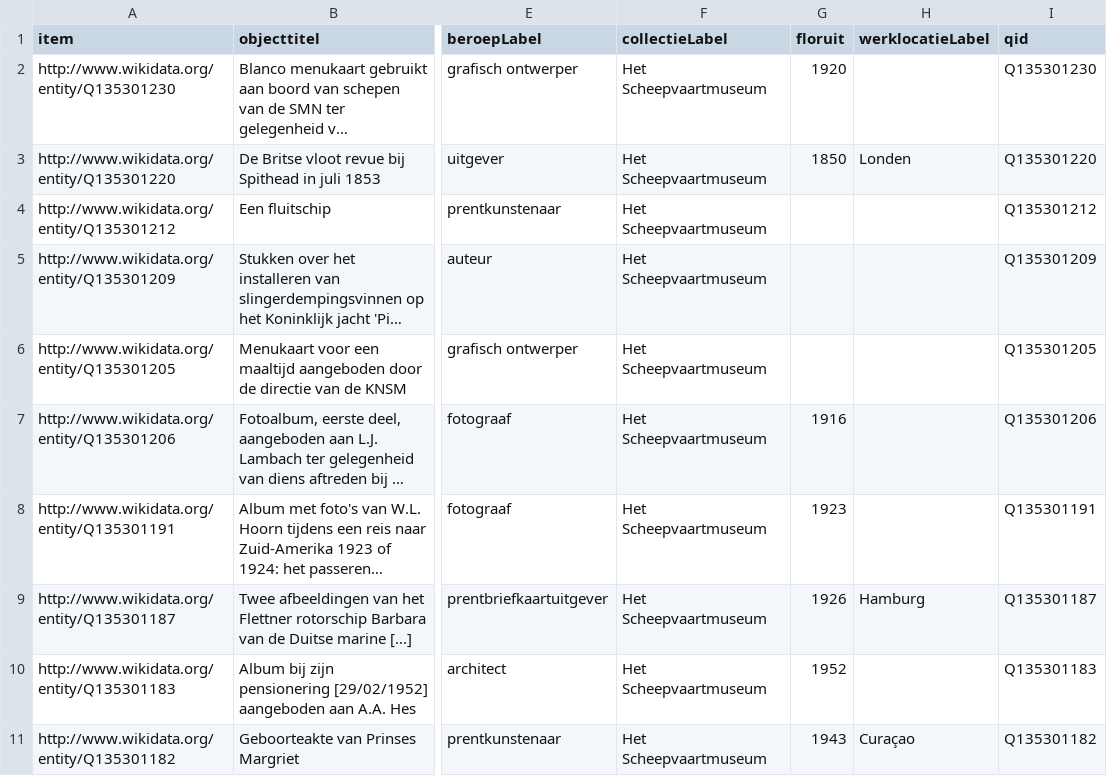
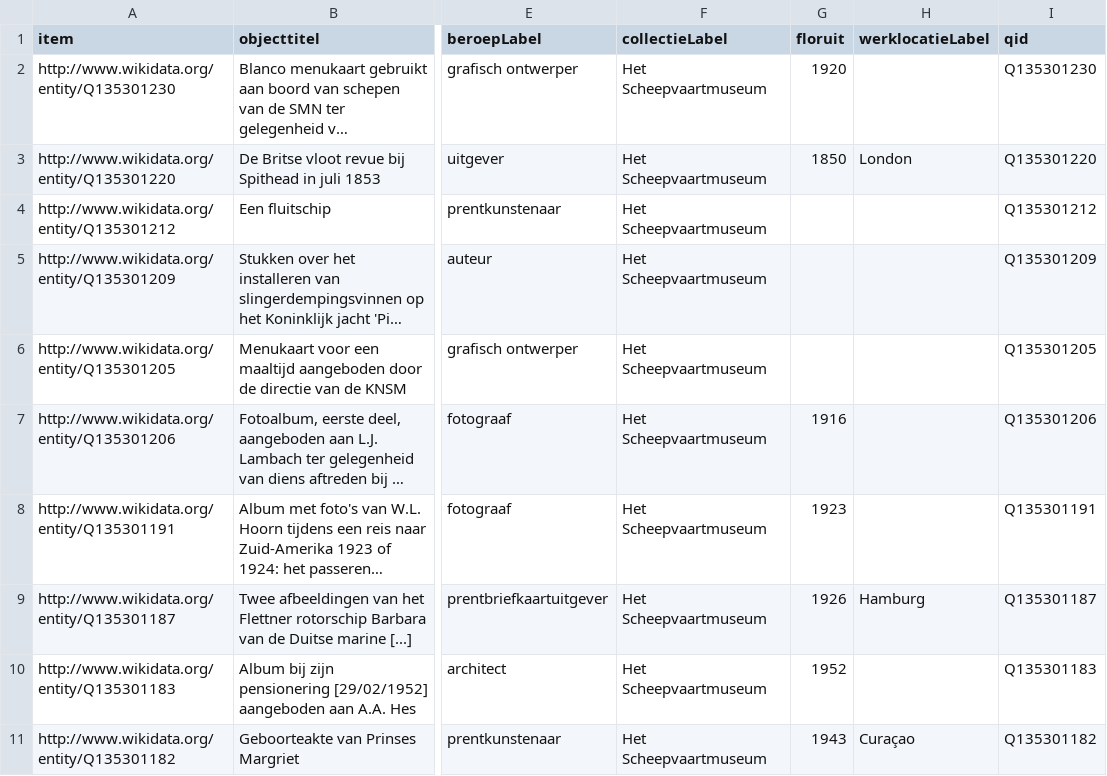
Before and after one commit to hannolans/wikidata, a CSV file: data/candidates.csv, drawn as a sheet; only a part is shown, gaps mark what is left out; long unchanged cells end in …; the diff names each change by its address in the sheet, - before the commit and + after, or states it on an @@ line.

```diff
--- a/data/candidates.csv
+++ b/data/candidates.csv
-H3 (werklocatieLabel): Londen
+H3 (werklocatieLabel): London
```
